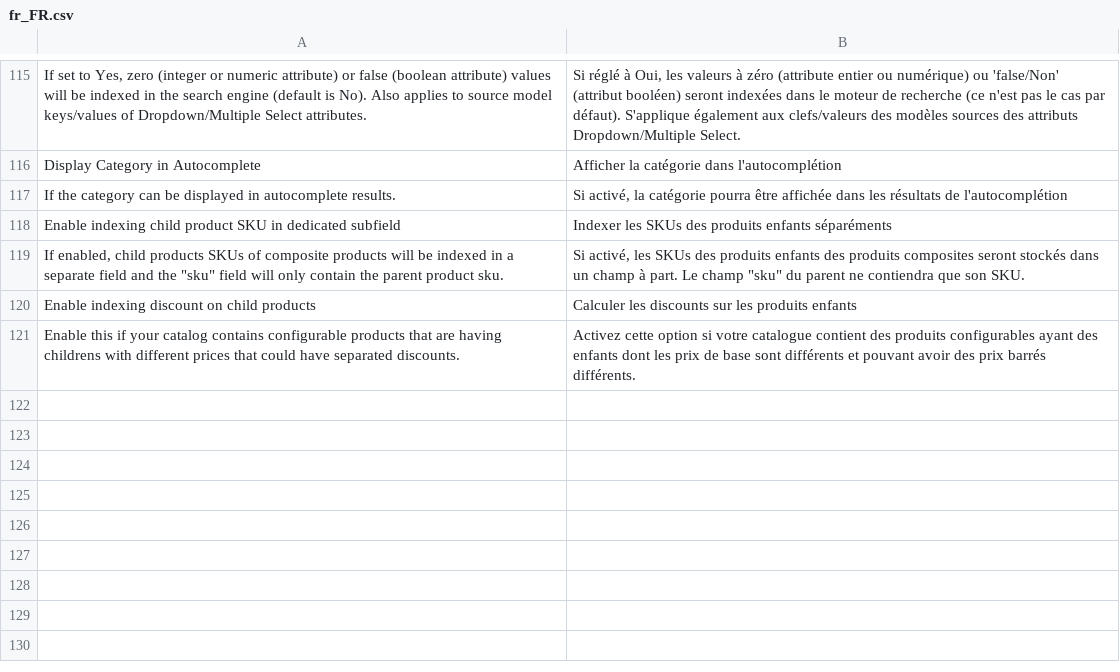
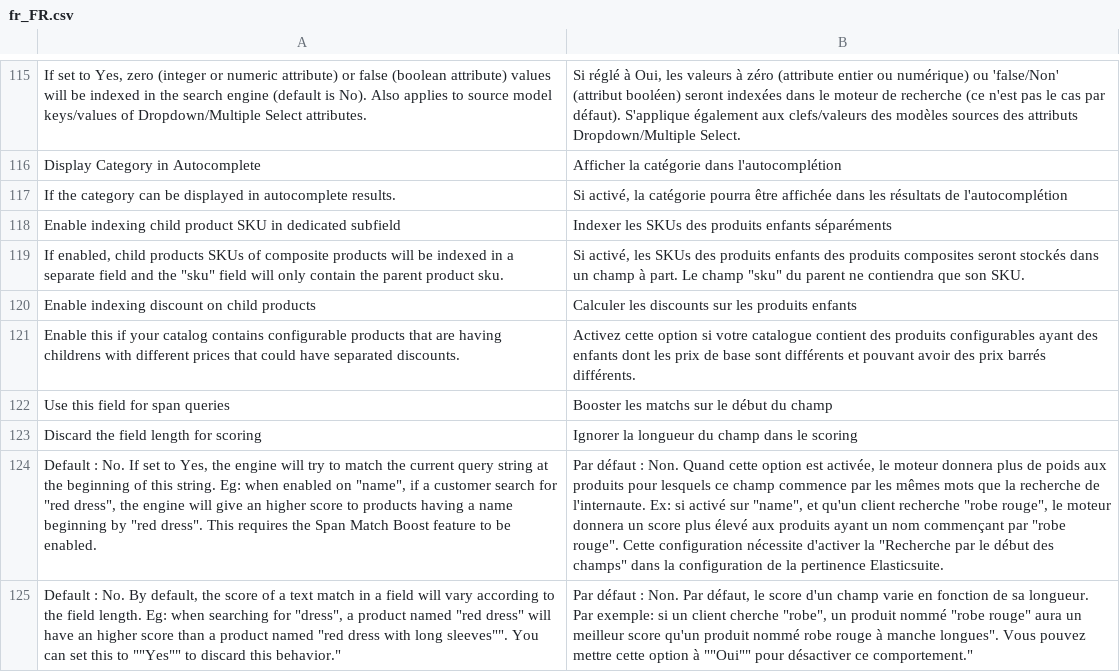
Before and after one commit to Smile-SA/elasticsuite, a CSV file: src/module-elasticsuite-catalog/i18n/fr_FR.csv, drawn as a sheet; only a part is shown, gaps mark what is left out; the diff names each change by its address in the sheet, - before the commit and + after, or states it on an @@ line.

```diff
--- a/src/module-elasticsuite-catalog/i18n/fr_FR.csv
+++ b/src/module-elasticsuite-catalog/i18n/fr_FR.csv
+row 122: Use this field for span queries | Booster les matchs sur le début du champ
+row 123: Discard the field length for scoring | Ignorer la longueur du champ dans le scoring
+row 124: Default : No. If set to Yes, the engine will try to match the current query string at the beginning of this string. Eg: when enabled on "name", if a customer search for "red dress", the engine will give an higher score to products having a name beginning by "red dress". This requires the Span Match Boost feature to be enabled. | Par défaut : Non. Quand cette option est activée, le moteur donnera plus de poids aux produits pour lesquels ce champ commence par les mêmes mots que la recherche de l'internaute. Ex: si activé sur "name", et qu'un client recherche "robe rouge", le moteur donnera un score plus élevé aux produits ayant un nom commençant par "robe rouge". Cette configuration nécessite d'activer la "Recherche par le début des champs" dans la configuration de la pertinence Elasticsuite.
+row 125: Default : No. By default, the score of a text match in a field will vary according to the field length. Eg: when searching for "dress", a product named "red dress" will have an higher score than a product named "red dress with long sleeves"". You can set this to ""Yes"" to discard this behavior." | Par défaut : Non. Par défaut, le score d'un champ varie en fonction de sa longueur. Par exemple: si un client cherche "robe", un produit nommé "robe rouge" aura un meilleur score qu'un produit nommé robe rouge à manche longues". Vous pouvez mettre cette option à ""Oui"" pour désactiver ce comportement."
```
Also changed, not shown: src/module-elasticsuite-catalog/i18n/en_US.csv, src/module-elasticsuite-core/i18n/en_US.csv, 1 other file.
